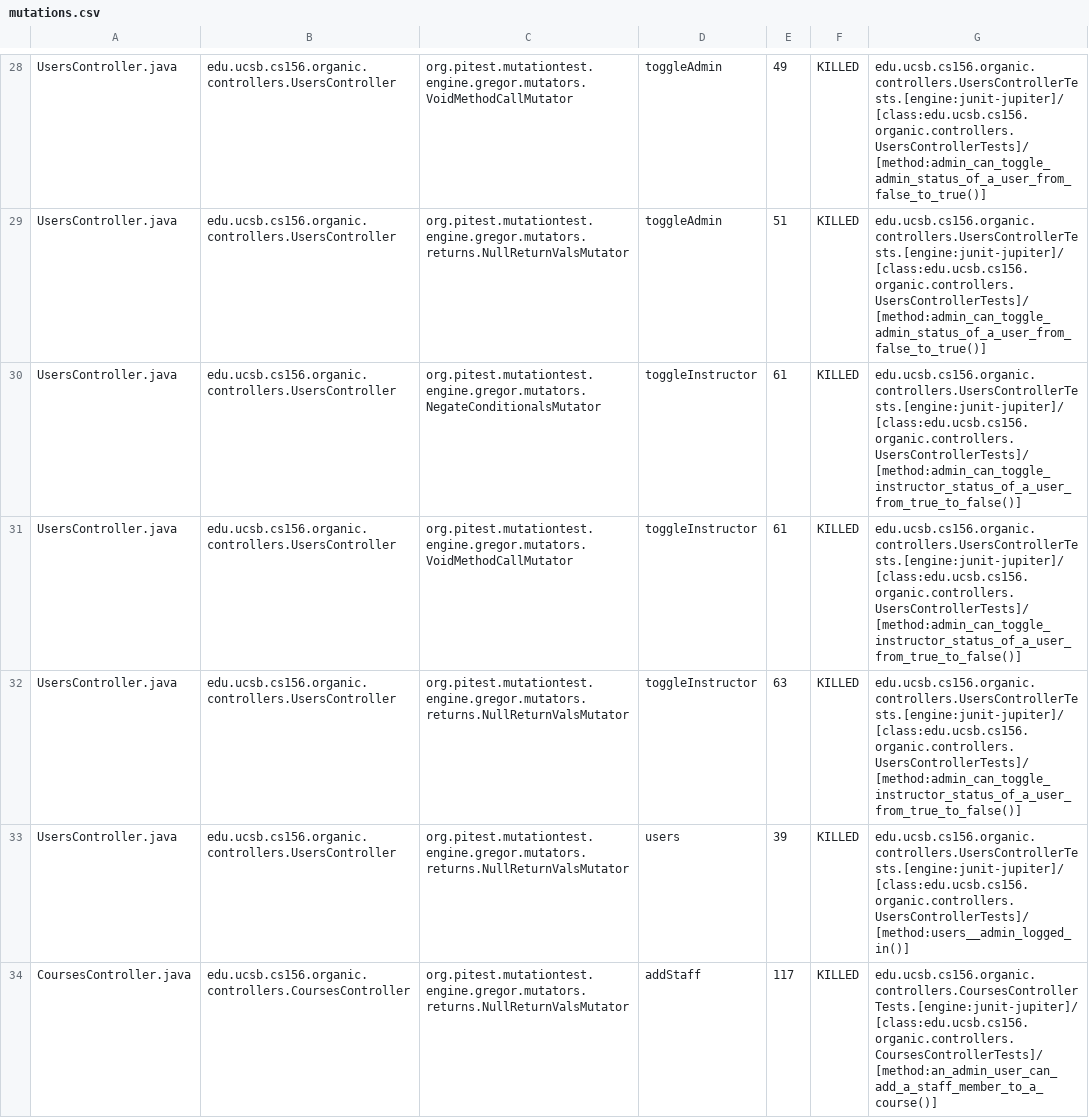
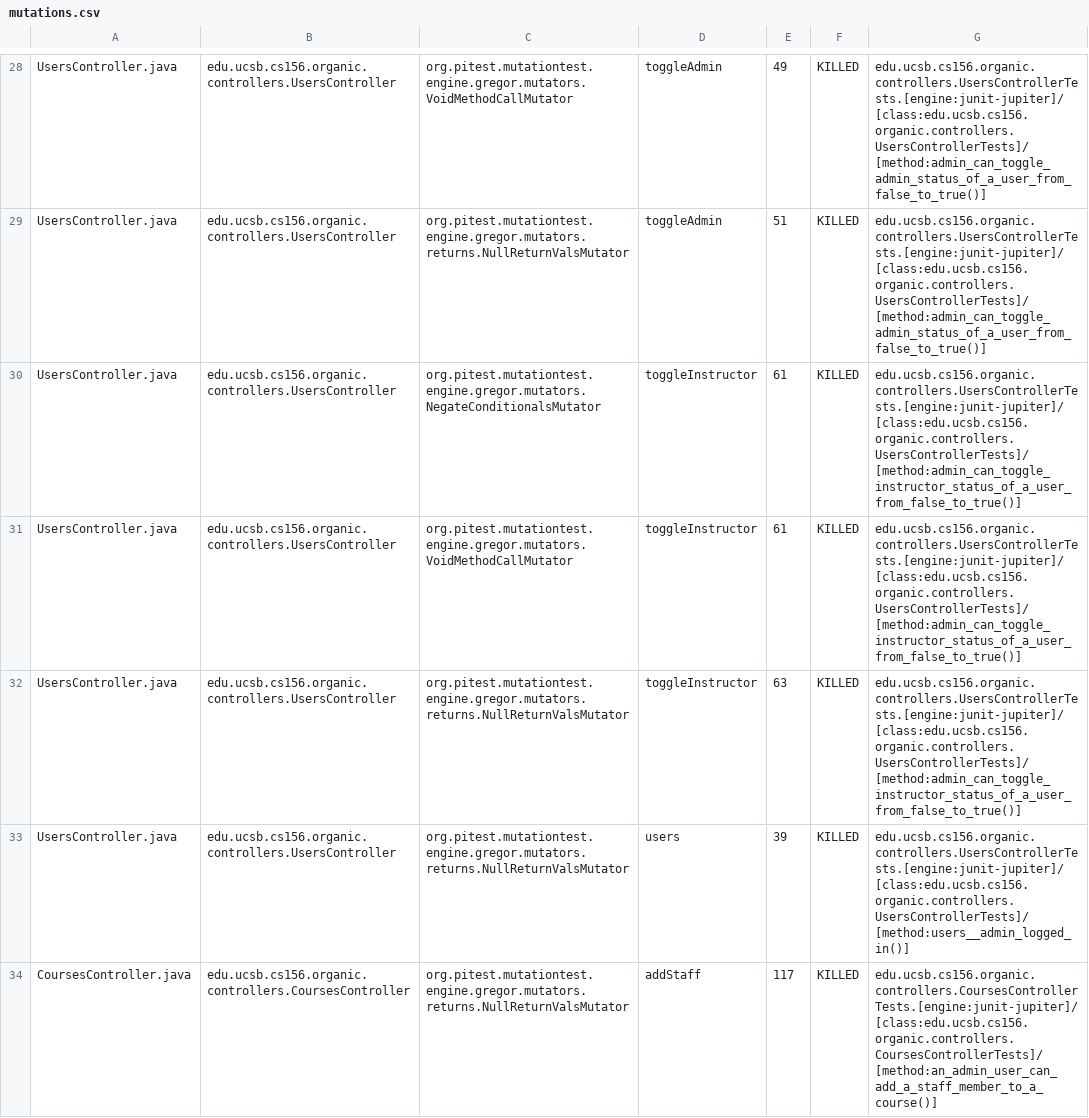
Before and after one commit to ucsb-cs156-f23/proj-organic-f23-6pm-2, a CSV file: prs/29/pitest/mutations.csv, drawn as a sheet; only a part is shown, gaps mark what is left out; the diff covers the shown part only.

Commit message:
Deploying to gh-pages from @ ucsb-cs156-f23/proj-organic-f23-6pm-2@79e69259c711f40da25bdcdd498cde88f96aec71 🚀

```diff
--- a/prs/29/pitest/mutations.csv
+++ b/prs/29/pitest/mutations.csv
@@ -29,5 +29,5 @@ UsersController.java,edu.ucsb.cs156.organic.controllers.UsersController,org.pite
 UsersController.java,edu.ucsb.cs156.organic.controllers.UsersController,org.pitest.mutationtest.engine.gregor.mutators.returns.NullReturnValsMutator,toggleAdmin,51,KILLED,edu.ucsb.cs156.organic.controllers.UsersControllerTests.[engine:junit-jupiter]/[class:edu.ucsb.cs156.organic.controllers.UsersControllerTests]/[method:admin_can_toggle_admin_status_of_a_user_from_false_to_true()]
-UsersController.java,edu.ucsb.cs156.organic.controllers.UsersController,org.pitest.mutationtest.engine.gregor.mutators.NegateConditionalsMutator,toggleInstructor,61,KILLED,edu.ucsb.cs156.organic.controllers.UsersControllerTests.[engine:junit-jupiter]/[class:edu.ucsb.cs156.organic.controllers.UsersControllerTests]/[method:admin_can_toggle_instructor_status_of_a_user_from_true_to_false()]
-UsersController.java,edu.ucsb.cs156.organic.controllers.UsersController,org.pitest.mutationtest.engine.gregor.mutators.VoidMethodCallMutator,toggleInstructor,61,KILLED,edu.ucsb.cs156.organic.controllers.UsersControllerTests.[engine:junit-jupiter]/[class:edu.ucsb.cs156.organic.controllers.UsersControllerTests]/[method:admin_can_toggle_instructor_status_of_a_user_from_true_to_false()]
-UsersController.java,edu.ucsb.cs156.organic.controllers.UsersController,org.pitest.mutationtest.engine.gregor.mutators.returns.NullReturnValsMutator,toggleInstructor,63,KILLED,edu.ucsb.cs156.organic.controllers.UsersControllerTests.[engine:junit-jupiter]/[class:edu.ucsb.cs156.organic.controllers.UsersControllerTests]/[method:admin_can_toggle_instructor_status_of_a_user_from_true_to_false()]
+UsersController.java,edu.ucsb.cs156.organic.controllers.UsersController,org.pitest.mutationtest.engine.gregor.mutators.NegateConditionalsMutator,toggleInstructor,61,KILLED,edu.ucsb.cs156.organic.controllers.UsersControllerTests.[engine:junit-jupiter]/[class:edu.ucsb.cs156.organic.controllers.UsersControllerTests]/[method:admin_can_toggle_instructor_status_of_a_user_from_false_to_true()]
+UsersController.java,edu.ucsb.cs156.organic.controllers.UsersController,org.pitest.mutationtest.engine.gregor.mutators.VoidMethodCallMutator,toggleInstructor,61,KILLED,edu.ucsb.cs156.organic.controllers.UsersControllerTests.[engine:junit-jupiter]/[class:edu.ucsb.cs156.organic.controllers.UsersControllerTests]/[method:admin_can_toggle_instructor_status_of_a_user_from_false_to_true()]
+UsersController.java,edu.ucsb.cs156.organic.controllers.UsersController,org.pitest.mutationtest.engine.gregor.mutators.returns.NullReturnValsMutator,toggleInstructor,63,KILLED,edu.ucsb.cs156.organic.controllers.UsersControllerTests.[engine:junit-jupiter]/[class:edu.ucsb.cs156.organic.controllers.UsersControllerTests]/[method:admin_can_toggle_instructor_status_of_a_user_from_false_to_true()]
 UsersController.java,edu.ucsb.cs156.organic.controllers.UsersController,org.pitest.mutationtest.engine.gregor.mutators.returns.NullReturnValsMutator,users,39,KILLED,edu.ucsb.cs156.organic.controllers.UsersControllerTests.[engine:junit-jupiter]/[class:edu.ucsb.cs156.organic.controllers.UsersControllerTests]/[method:users__admin_logged_in()]
```
Also changed, not shown: 4 edited cells elsewhere in this file, 16 other files.
